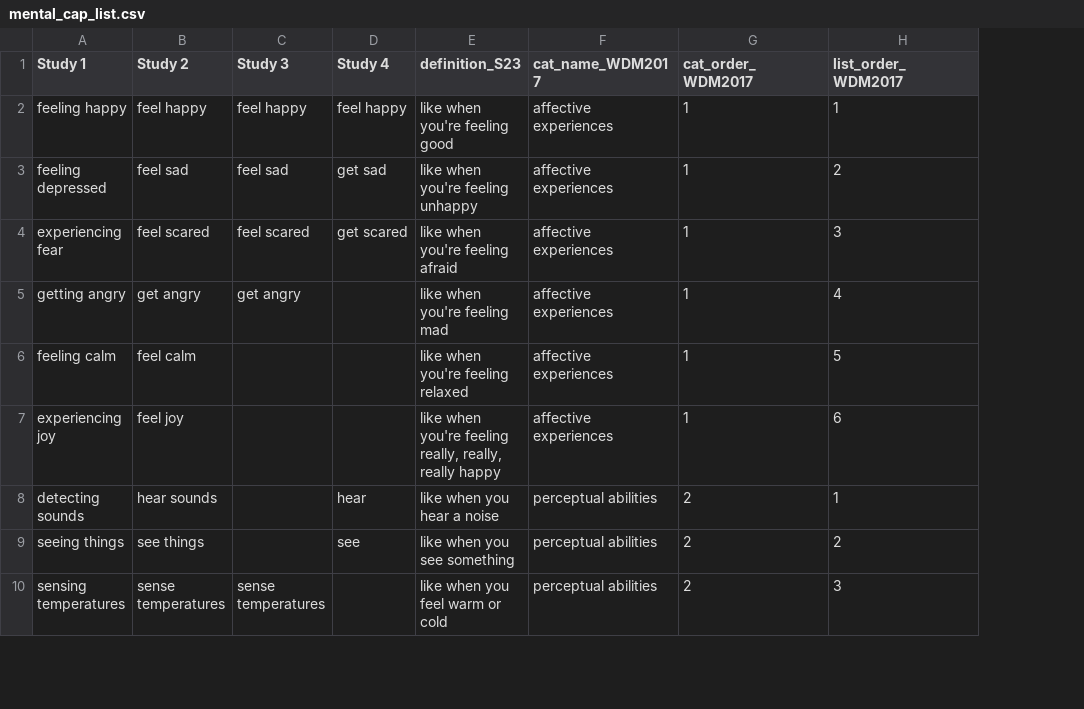
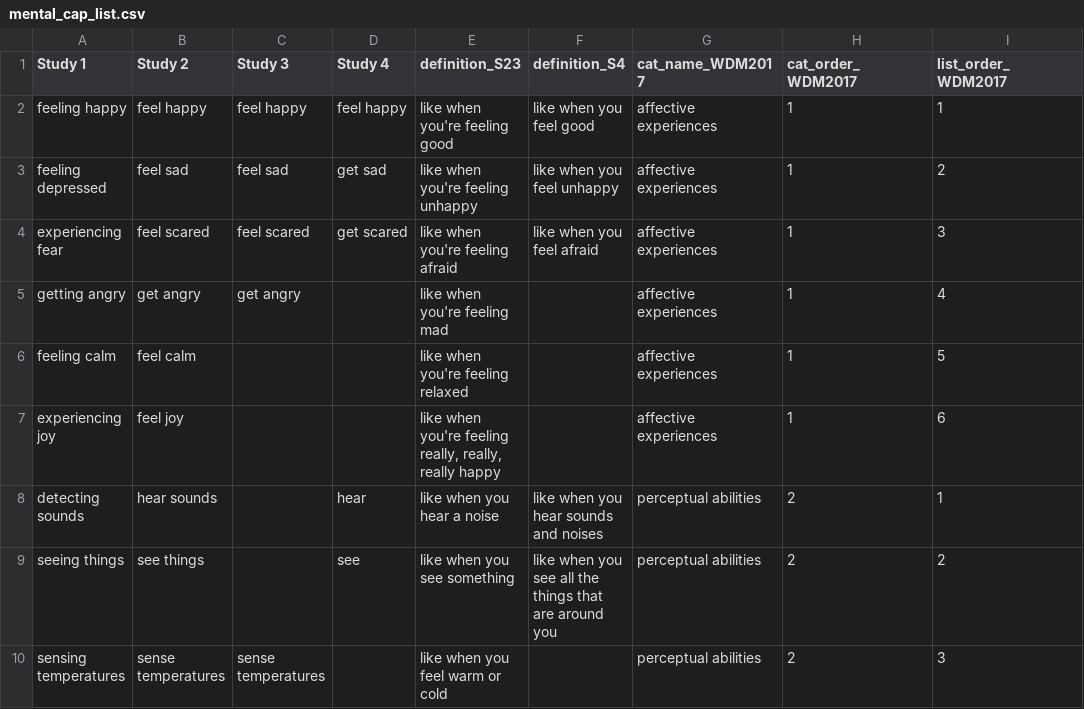
Before and after one commit to kgweisman/dimkid, a CSV file: dissertation/design/mental_cap_list.csv, drawn as a sheet; only a part is shown; the diff names each change by its address in the sheet, - before the commit and + after, or states it on an @@ line.

```diff
--- a/dissertation/design/mental_cap_list.csv
+++ b/dissertation/design/mental_cap_list.csv
+column F (definition_S4), rows 2-9: like when you feel good | like when you feel unhappy | like when you feel afraid |  |  |  | like when you hear sounds and noises | like when you see all the things that are around you
```
Also changed, not shown: 4 other files.
